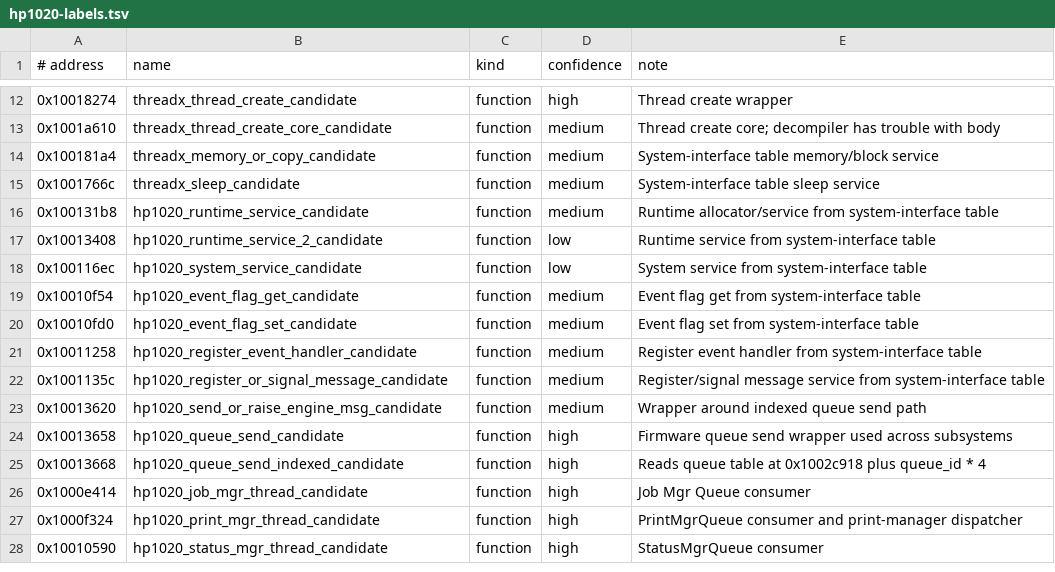
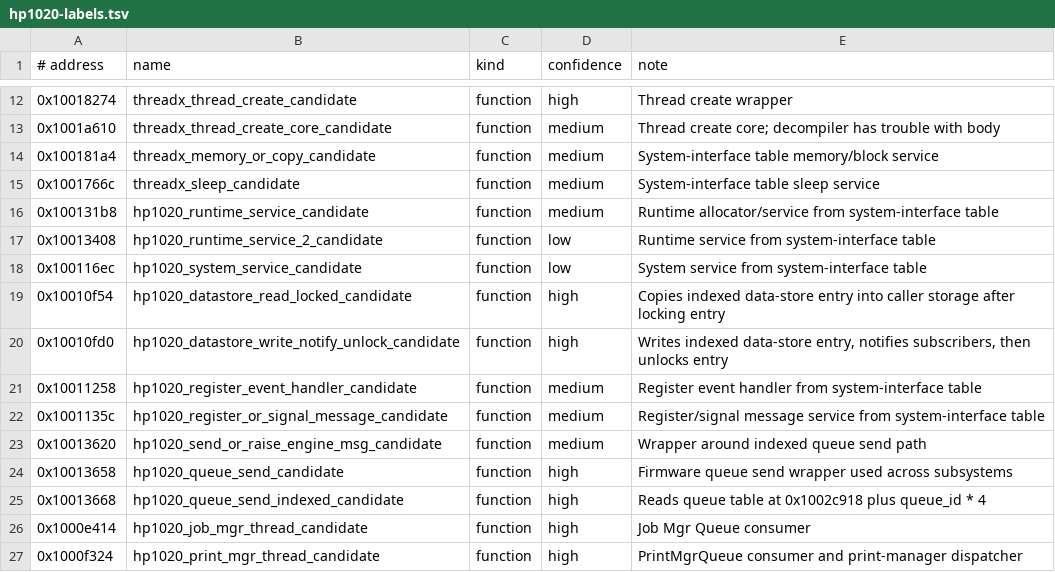
Before and after one commit to shahaayush1999/hp-laserjet-1020-plus-macos, a TSV file: analysis/symbols/hp1020-labels.tsv, drawn as a sheet; only a part is shown, gaps mark what is left out; the shorter side is filled out with more unchanged rows.

```diff
--- a/analysis/symbols/hp1020-labels.tsv
+++ b/analysis/symbols/hp1020-labels.tsv
@@ -18,4 +18,4 @@
 0x100116ec	hp1020_system_service_candidate	function	low	System service from system-interface table
-0x10010f54	hp1020_event_flag_get_candidate	function	medium	Event flag get from system-interface table
-0x10010fd0	hp1020_event_flag_set_candidate	function	medium	Event flag set from system-interface table
+0x10010f54	hp1020_datastore_read_locked_candidate	function	high	Copies indexed data-store entry into caller storage after locking entry
+0x10010fd0	hp1020_datastore_write_notify_unlock_candidate	function	high	Writes indexed data-store entry, notifies subscribers, then unlocks entry
 0x10011258	hp1020_register_event_handler_candidate	function	medium	Register event handler from system-interface table
```
Also changed, not shown: analysis/data-store/data-store-helper-uses.tsv, analysis/data-store/data-store-table.tsv, 48 other files.
